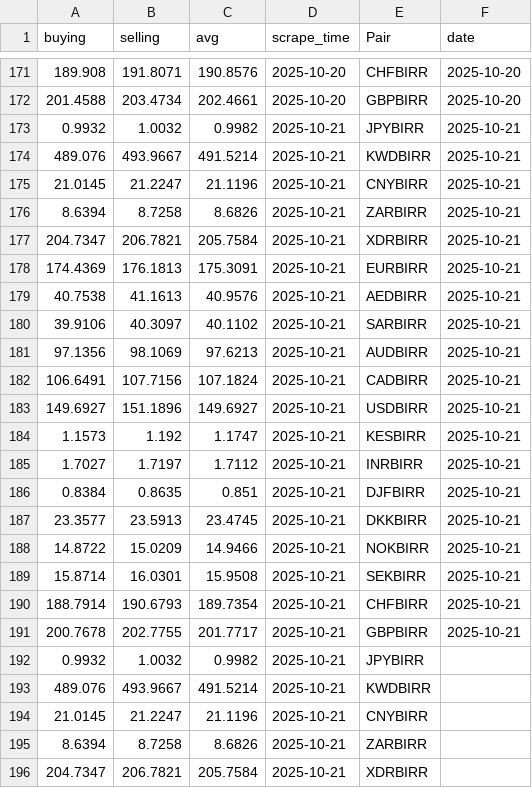
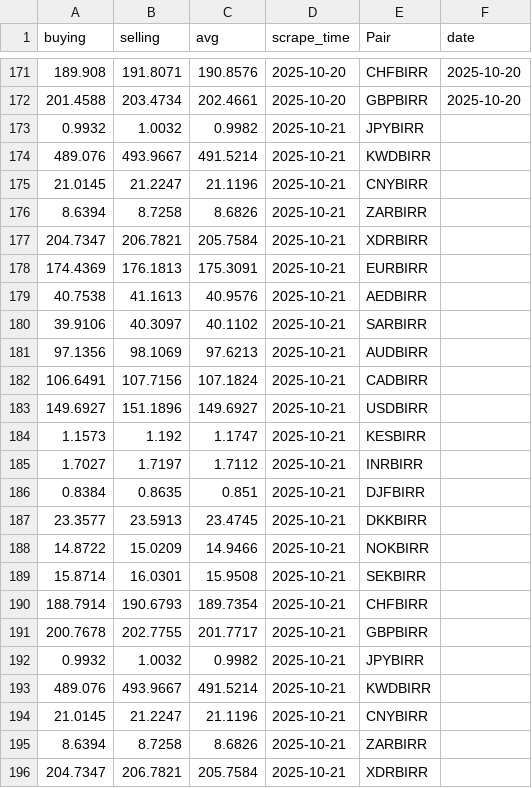
Before and after one commit to Imr-u/Birr-trend, a CSV file: ETB_fx.csv, drawn as a sheet; only a part is shown, gaps mark what is left out.

```diff
--- a/ETB_fx.csv
+++ b/ETB_fx.csv
@@ -172,21 +172,21 @@ buying,selling,avg,scrape_time,Pair,date
 201.4588,203.4734,202.4661,2025-10-20,GBPBIRR,2025-10-20
-0.9932,1.0032,0.9982,2025-10-21,JPYBIRR,2025-10-21
-489.076,493.9667,491.5214,2025-10-21,KWDBIRR,2025-10-21
-21.0145,21.2247,21.1196,2025-10-21,CNYBIRR,2025-10-21
-8.6394,8.7258,8.6826,2025-10-21,ZARBIRR,2025-10-21
-204.7347,206.7821,205.7584,2025-10-21,XDRBIRR,2025-10-21
-174.4369,176.1813,175.3091,2025-10-21,EURBIRR,2025-10-21
-40.7538,41.1613,40.9576,2025-10-21,AEDBIRR,2025-10-21
-39.9106,40.3097,40.1102,2025-10-21,SARBIRR,2025-10-21
-97.1356,98.1069,97.6213,2025-10-21,AUDBIRR,2025-10-21
-106.6491,107.7156,107.1824,2025-10-21,CADBIRR,2025-10-21
-149.6927,151.1896,149.6927,2025-10-21,USDBIRR,2025-10-21
-1.1573,1.192,1.1747,2025-10-21,KESBIRR,2025-10-21
-1.7027,1.7197,1.7112,2025-10-21,INRBIRR,2025-10-21
-0.8384,0.8635,0.851,2025-10-21,DJFBIRR,2025-10-21
-23.3577,23.5913,23.4745,2025-10-21,DKKBIRR,2025-10-21
-14.8722,15.0209,14.9466,2025-10-21,NOKBIRR,2025-10-21
-15.8714,16.0301,15.9508,2025-10-21,SEKBIRR,2025-10-21
-188.7914,190.6793,189.7354,2025-10-21,CHFBIRR,2025-10-21
-200.7678,202.7755,201.7717,2025-10-21,GBPBIRR,2025-10-21
+0.9932,1.0032,0.9982,2025-10-21,JPYBIRR,
+489.076,493.9667,491.5214,2025-10-21,KWDBIRR,
+21.0145,21.2247,21.1196,2025-10-21,CNYBIRR,
+8.6394,8.7258,8.6826,2025-10-21,ZARBIRR,
+204.7347,206.7821,205.7584,2025-10-21,XDRBIRR,
+174.4369,176.1813,175.3091,2025-10-21,EURBIRR,
+40.7538,41.1613,40.9576,2025-10-21,AEDBIRR,
+39.9106,40.3097,40.1102,2025-10-21,SARBIRR,
+97.1356,98.1069,97.6213,2025-10-21,AUDBIRR,
+106.6491,107.7156,107.1824,2025-10-21,CADBIRR,
+149.6927,151.1896,149.6927,2025-10-21,USDBIRR,
+1.1573,1.192,1.1747,2025-10-21,KESBIRR,
+1.7027,1.7197,1.7112,2025-10-21,INRBIRR,
+0.8384,0.8635,0.851,2025-10-21,DJFBIRR,
+23.3577,23.5913,23.4745,2025-10-21,DKKBIRR,
+14.8722,15.0209,14.9466,2025-10-21,NOKBIRR,
+15.8714,16.0301,15.9508,2025-10-21,SEKBIRR,
+188.7914,190.6793,189.7354,2025-10-21,CHFBIRR,
+200.7678,202.7755,201.7717,2025-10-21,GBPBIRR,
 0.9932,1.0032,0.9982,2025-10-21,JPYBIRR,
```
